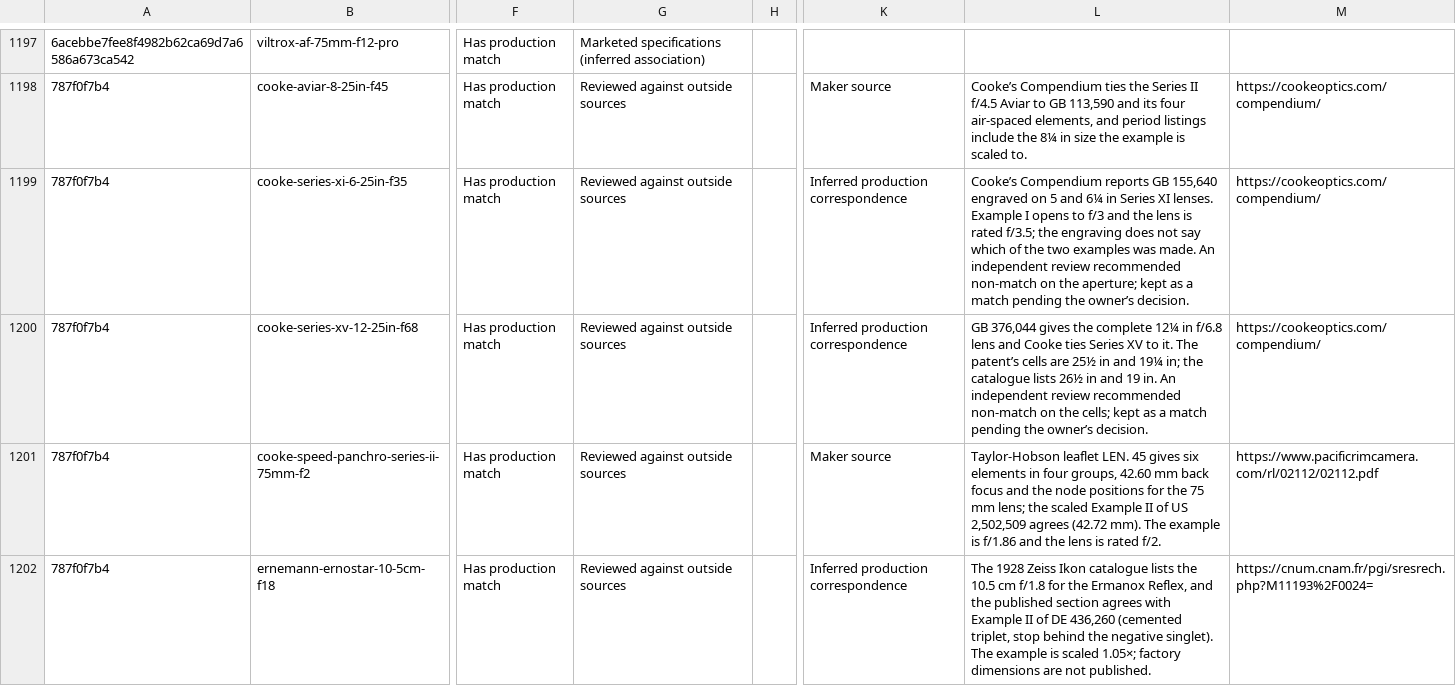
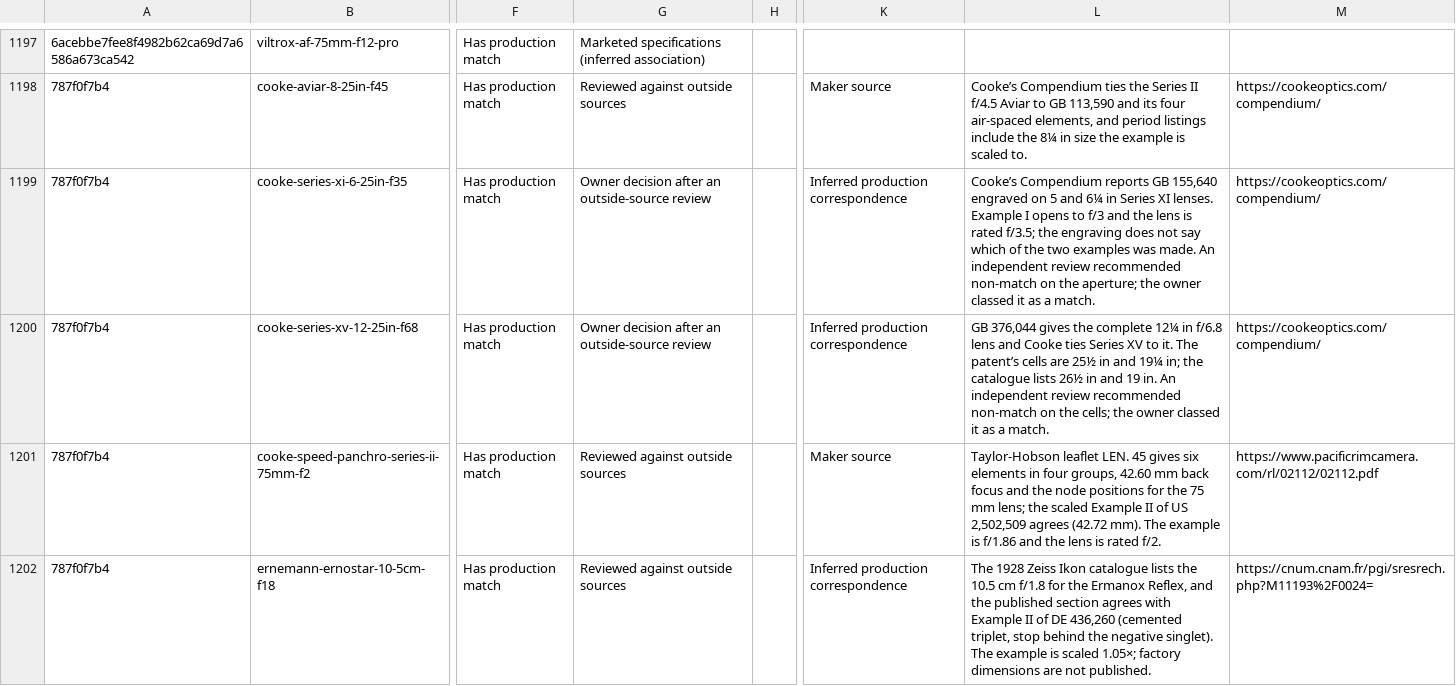
Before and after one commit to ronbuening/LensVisualizer, a CSV file: audit-artifacts/lens-library/catalog-audit-6acebbe7.csv, drawn as a sheet; only a part is shown, gaps mark what is left out; the diff names each change by its address in the sheet, - before the commit and + after, or states it on an @@ line.

Commit message:
Record the owner decision on the Cooke Series XI and Series XV

```diff
--- a/audit-artifacts/lens-library/catalog-audit-6acebbe7.csv
+++ b/audit-artifacts/lens-library/catalog-audit-6acebbe7.csv
-G1199:G1200: Reviewed against outside sources
+G1199:G1200: Owner decision after an outside-source review
-L1199: …the aperture; kept as a match pending the owner’s decision.
+L1199: …the aperture; the owner classed it as a match.
-L1200: …the cells; kept as a match pending the owner’s decision.
+L1200: …the cells; the owner classed it as a match.
```
